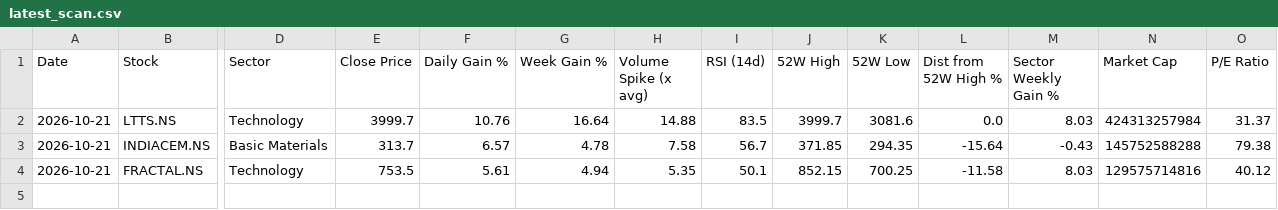
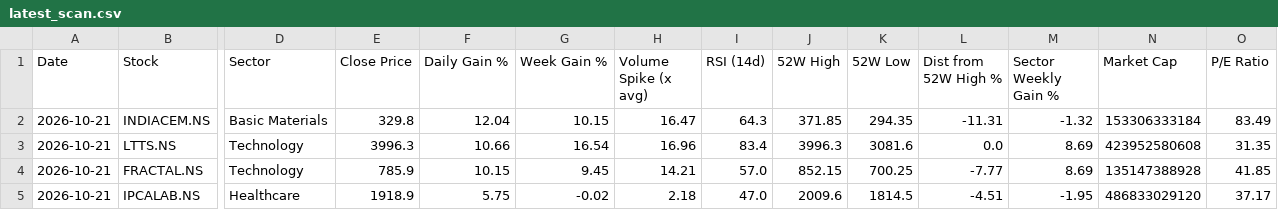
Before and after one commit to abhinandanrssb-lgtm/momentum-scanner, a CSV file: output/latest_scan.csv, drawn as a sheet; only a part is shown, gaps mark what is left out; removed rows and columns are numbered as before the commit, all else as after; rows hold the shown columns only; the diff names each change by its address in the sheet, - before the commit and + after, or states it on an @@ line.

```diff
--- a/output/latest_scan.csv
+++ b/output/latest_scan.csv
-row 2: 2026-10-21 | LTTS.NS | Technology | 3999.7 | 10.76 | 16.64 | 14.88 | 83.5 | 3999.7 | 3081.6 | 0.0 | 8.03 | 424313257984 | 31.37
-E2 (Close Price): 313.7
+E2 (Close Price): 329.8
-F2 (Daily Gain %): 6.57
+F2 (Daily Gain %): 12.04
-G2 (Week Gain %): 4.78
+G2 (Week Gain %): 10.15
-H2 (Volume Spike (x avg)): 7.58
+H2 (Volume Spike (x avg)): 16.47
-I2 (RSI (14d)): 56.7
+I2 (RSI (14d)): 64.3
-L2 (Dist from 52W High %): -15.64
+L2 (Dist from 52W High %): -11.31
-M2 (Sector Weekly Gain %): -0.43
+M2 (Sector Weekly Gain %): -1.32
-N2 (Market Cap): 145752588288
+N2 (Market Cap): 153306333184
-O2 (P/E Ratio): 79.38
+O2 (P/E Ratio): 83.49
+row 3: 2026-10-21 | LTTS.NS | Technology | 3996.3 | 10.66 | 16.54 | 16.96 | 83.4 | 3996.3 | 3081.6 | 0.0 | 8.69 | 423952580608 | 31.35
-E4 (Close Price): 753.5
+E4 (Close Price): 785.9
-F4 (Daily Gain %): 5.61
+F4 (Daily Gain %): 10.15
-G4 (Week Gain %): 4.94
+G4 (Week Gain %): 9.45
-H4 (Volume Spike (x avg)): 5.35
+H4 (Volume Spike (x avg)): 14.21
-I4 (RSI (14d)): 50.1
+I4 (RSI (14d)): 57.0
-L4 (Dist from 52W High %): -11.58
+L4 (Dist from 52W High %): -7.77
-M4 (Sector Weekly Gain %): 8.03
+M4 (Sector Weekly Gain %): 8.69
-N4 (Market Cap): 129575714816
+N4 (Market Cap): 135147388928
-O4 (P/E Ratio): 40.12
+O4 (P/E Ratio): 41.85
+row 5: 2026-10-21 | IPCALAB.NS | Healthcare | 1918.9 | 5.75 | -0.02 | 2.18 | 47.0 | 2009.6 | 1814.5 | -4.51 | -1.95 | 486833029120 | 37.17
```
